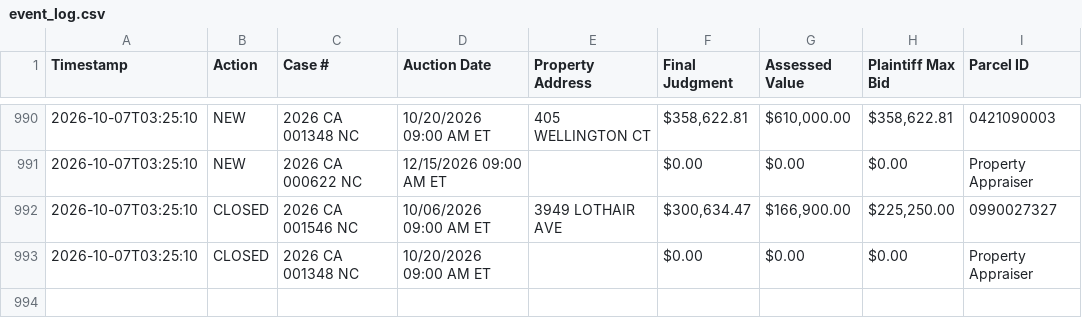
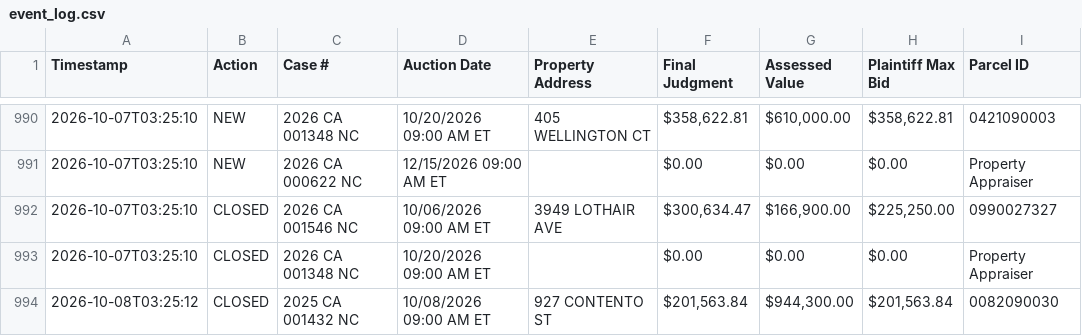
Before and after one commit to figlesias7/realforeclose-sarasota, a CSV file: data/event_log.csv, drawn as a sheet; only a part is shown, gaps mark what is left out.

```diff
--- a/data/event_log.csv
+++ b/data/event_log.csv
@@ -993 +993,2 @@ Timestamp,Action,Case #,Auction Date,Property Address,Final Judgment,Assessed Va
 2026-10-07T03:25:10,CLOSED,2026 CA 001348 NC,10/20/2026 09:00 AM ET,,$0.00,$0.00,$0.00,Property Appraiser
+2026-10-08T03:25:12,CLOSED,2025 CA 001432 NC,10/08/2026 09:00 AM ET,927 CONTENTO ST,"$201,563.84","$944,300.00","$201,563.84",0082090030
```
Also changed, not shown: data/all_seen.csv, 3 other files.
